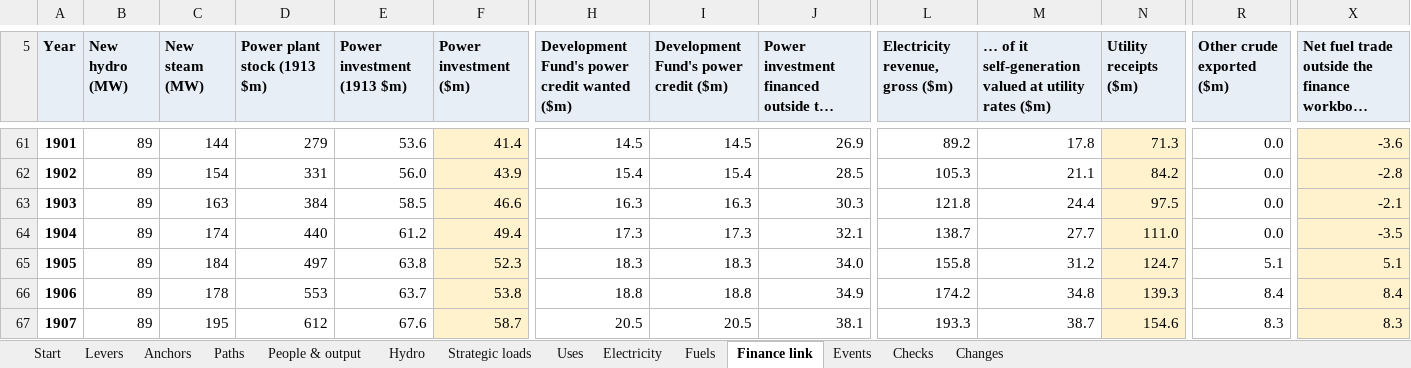
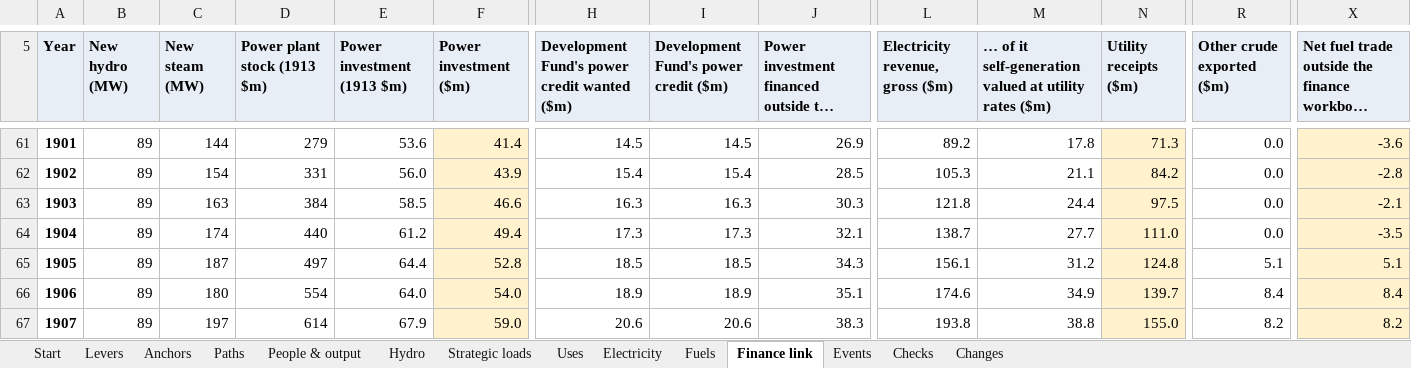
Before and after one commit to c-voelkle/pacifica, an Excel workbook: energy/Pacifica_energy_model_1846-1932.xlsx, sheet Finance link, drawn as a sheet; only a part is shown, gaps mark what is left out; long unchanged cells end in …; values as stored, in another font and other column widths than the file's, no borders; the diff covers the shown part only; the diff names each change by its address in the sheet, - before the commit and + after, or states it on an @@ line.

```diff
--- a/energy/Pacifica_energy_model_1846-1932.xlsx (sheet Finance link)
+++ b/energy/Pacifica_energy_model_1846-1932.xlsx (sheet Finance link)
-C65 (New steam (MW)): 184
+C65 (New steam (MW)): 187
-E65 (Power investment (1913 $m)): 63.8
+E65 (Power investment (1913 $m)): 64.4
-F65 (Power investment ($m)): 52.3
+F65 (Power investment ($m)): 52.8
-H65: 18.3
+H65: 18.5
-I65: 18.3
+I65: 18.5
-J65: 34.0
+J65: 34.3
-L65 (Electricity revenue, gross ($m)): 155.8
+L65 (Electricity revenue, gross ($m)): 156.1
-N65 (Utility receipts ($m)): 124.7
+N65 (Utility receipts ($m)): 124.8
-C66 (New steam (MW)): 178
+C66 (New steam (MW)): 180
-D66 (Power plant stock (1913 $m)): 553
+D66 (Power plant stock (1913 $m)): 554
-E66 (Power investment (1913 $m)): 63.7
+E66 (Power investment (1913 $m)): 64.0
-F66 (Power investment ($m)): 53.8
+F66 (Power investment ($m)): 54.0
-H66: 18.8
+H66: 18.9
-I66: 18.8
+I66: 18.9
-J66: 34.9
+J66: 35.1
-L66 (Electricity revenue, gross ($m)): 174.2
+L66 (Electricity revenue, gross ($m)): 174.6
-M66: 34.8
+M66: 34.9
-N66 (Utility receipts ($m)): 139.3
+N66 (Utility receipts ($m)): 139.7
-C67 (New steam (MW)): 195
+C67 (New steam (MW)): 197
-D67 (Power plant stock (1913 $m)): 612
+D67 (Power plant stock (1913 $m)): 614
-E67 (Power investment (1913 $m)): 67.6
+E67 (Power investment (1913 $m)): 67.9
-F67 (Power investment ($m)): 58.7
+F67 (Power investment ($m)): 59.0
-H67: 20.5
+H67: 20.6
-I67: 20.5
+I67: 20.6
-J67: 38.1
+J67: 38.3
-L67 (Electricity revenue, gross ($m)): 193.3
+L67 (Electricity revenue, gross ($m)): 193.8
-M67: 38.7
+M67: 38.8
-N67 (Utility receipts ($m)): 154.6
+N67 (Utility receipts ($m)): 155.0
-R67 (Other crude exported ($m)): 8.3
+R67 (Other crude exported ($m)): 8.2
-X67: 8.3
+X67: 8.2
```
Also changed, not shown: 305 edited cells elsewhere in this sheet, sheet Electricity, sheet Paths, sheet Fuels, sheet Uses, sheet Hydro, sheet Start, 4 more sheets, formulas that keep their value, 4 other files.
